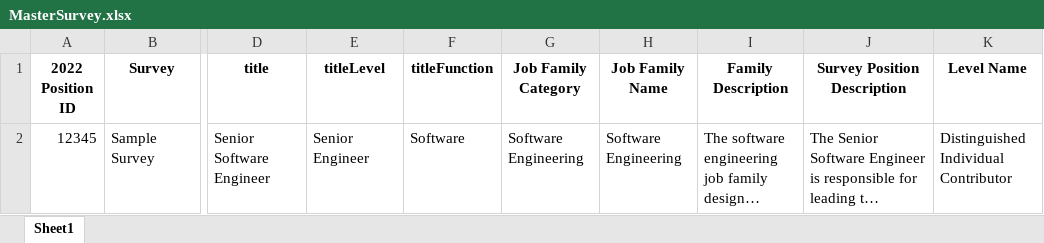
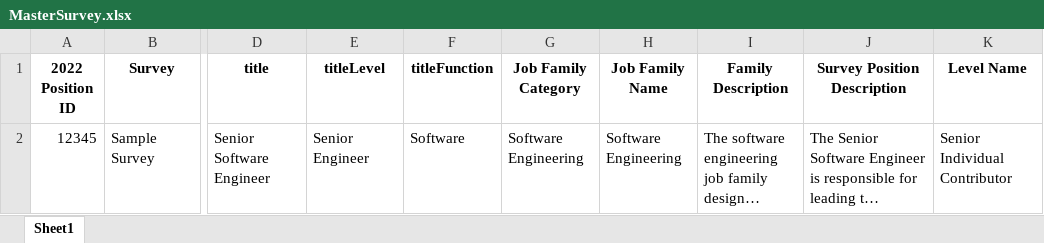
Before and after one commit to robertkelly024/public_SurveyMatcher, an Excel workbook: MasterSurvey.xlsx, sheet Sheet1, drawn as a sheet; only a part is shown, gaps mark what is left out; long unchanged cells end in …; values as stored, in another font and other column widths than the file's, no borders; the diff names each change by its address in the sheet, - before the commit and + after, or states it on an @@ line.

```diff
--- a/MasterSurvey.xlsx (sheet Sheet1)
+++ b/MasterSurvey.xlsx (sheet Sheet1)
-K2 (Level Name): Distinguished Individual Contributor
+K2 (Level Name): Senior Individual Contributor
```
Also changed, not shown: 2 other files.
